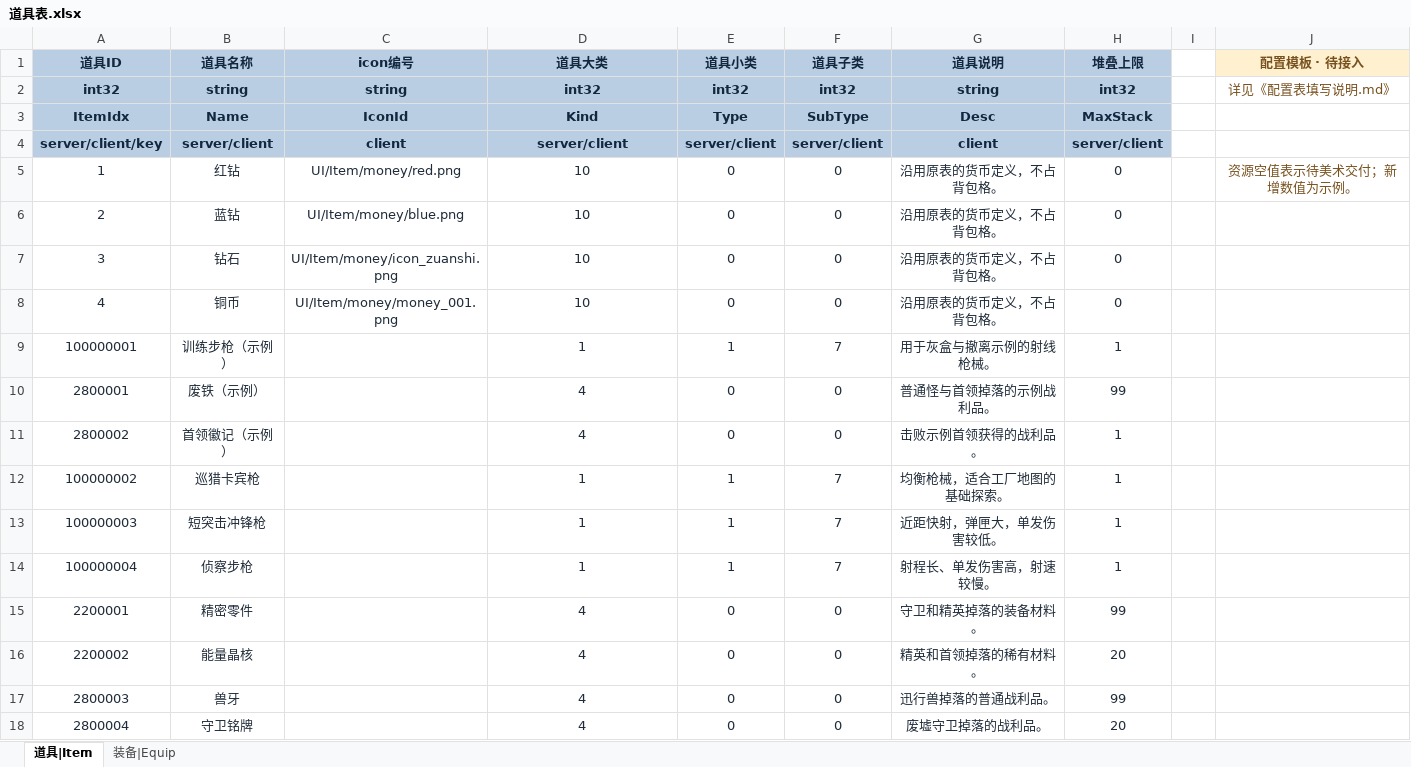
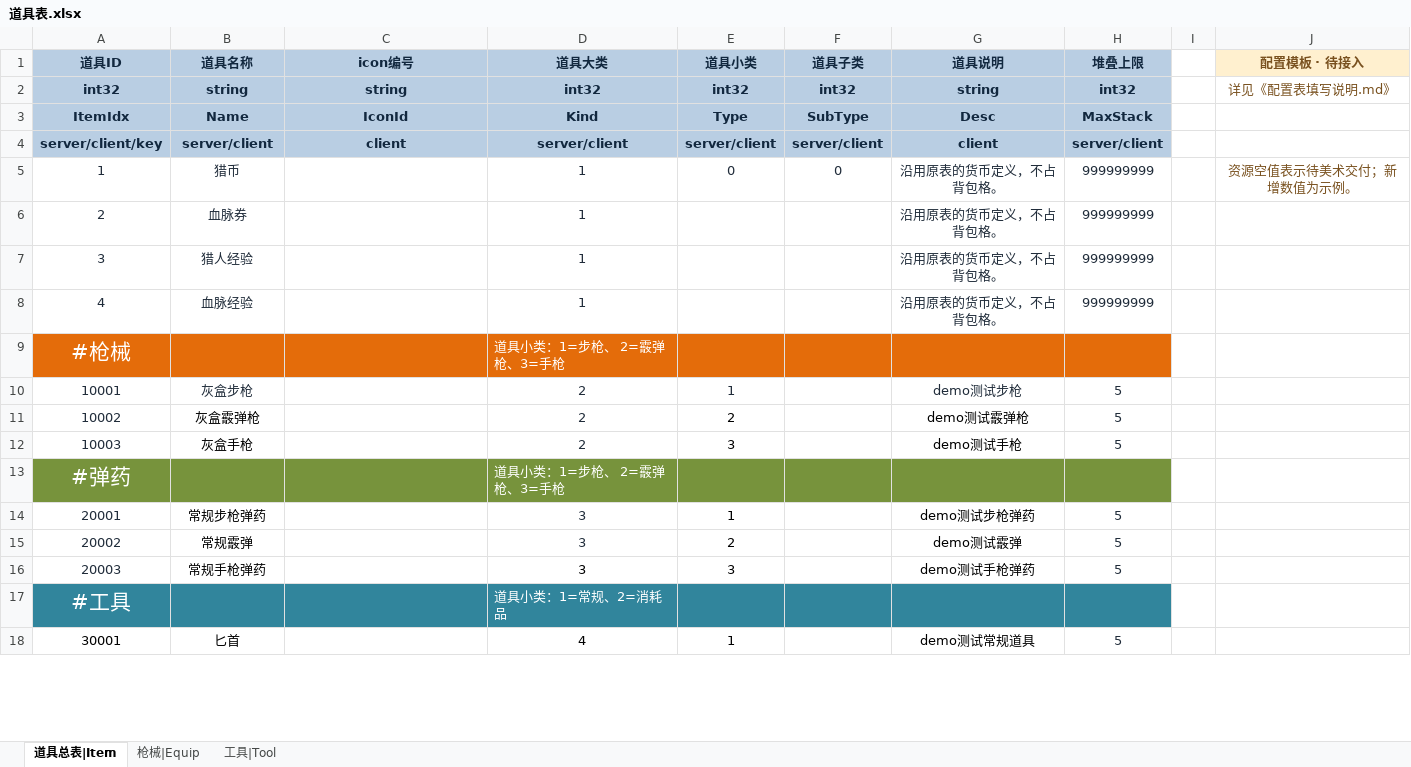
Before and after one commit to YanqingXu/Hunter, an Excel workbook: design/道具表.xlsx, sheet 道具总表|Item, drawn as a sheet; only a part is shown; values as stored, in another font and other column widths than the file's, no borders; conditional formats not drawn; removed rows and columns are numbered as before the commit, all else as after; the diff covers the shown part only; the diff names each change by its address in the sheet, - before the commit and + after, or states it on an @@ line.

```diff
--- a/design/道具表.xlsx (sheet 道具总表|Item)
+++ b/design/道具表.xlsx (sheet 道具总表|Item)
-sheet tab: 道具|Item
+sheet tab: 道具总表|Item
-sheet tab: 装备|Equip
+sheet tab: 枪械|Equip
+sheet tab: 工具|Tool
-B5 (道具名称): 红钻
+B5 (道具名称): 猎币
-C5 (icon编号): UI/Item/money/red.png
+C5 (icon编号): (empty)
-D5:D8 (道具大类): 10
+D5:D8 (道具大类): 1
-H5:H8 (堆叠上限): 0
+H5:H8 (堆叠上限): 999999999
-B6 (道具名称): 蓝钻
+B6 (道具名称): 血脉券
-C6 (icon编号): UI/Item/money/blue.png
+C6 (icon编号): (empty)
-E6:E8 (道具小类): 0
+E6:E8 (道具小类): (empty)
-F6:F8 (道具子类): 0
+F6:F8 (道具子类): (empty)
-B7 (道具名称): 钻石
+B7 (道具名称): 猎人经验
-C7 (icon编号): UI/Item/money/icon_zuanshi.png
+C7 (icon编号): (empty)
-B8 (道具名称): 铜币
+B8 (道具名称): 血脉经验
-C8 (icon编号): UI/Item/money/money_001.png
+C8 (icon编号): (empty)
-row 9: 100000001 | 训练步枪（示例） |  | 1 | 1 | 7 | 用于灰盒与撤离示例的射线枪械。 | 1
-row 10: 2800001 | 废铁（示例） |  | 4 | 0 | 0 | 普通怪与首领掉落的示例战利品。 | 99
-row 11: 2800002 | 首领徽记（示例） |  | 4 | 0 | 0 | 击败示例首领获得的战利品。 | 1
-row 12: 100000002 | 巡猎卡宾枪 |  | 1 | 1 | 7 | 均衡枪械，适合工厂地图的基础探索。 | 1
-row 13: 100000003 | 短突击冲锋枪 |  | 1 | 1 | 7 | 近距快射，弹匣大，单发伤害较低。 | 1
-row 14: 100000004 | 侦察步枪 |  | 1 | 1 | 7 | 射程长、单发伤害高，射速较慢。 | 1
-row 15: 2200001 | 精密零件 |  | 4 | 0 | 0 | 守卫和精英掉落的装备材料。 | 99
-row 16: 2200002 | 能量晶核 |  | 4 | 0 | 0 | 精英和首领掉落的稀有材料。 | 20
-row 17: 2800003 | 兽牙 |  | 4 | 0 | 0 | 迅行兽掉落的普通战利品。 | 99
-row 18: 2800004 | 守卫铭牌 |  | 4 | 0 | 0 | 废墟守卫掉落的战利品。 | 20
+row 9: #枪械 |  |  | 道具小类：1=步枪、 2=霰弹枪、3=手枪
+row 10: 10001 | 灰盒步枪 |  | 2 | 1 |  | demo测试步枪 | 5
+row 11: 10002 | 灰盒霰弹枪 |  | 2 | 2 |  | demo测试霰弹枪 | 5
+row 12: 10003 | 灰盒手枪 |  | 2 | 3 |  | demo测试手枪 | 5
+row 13: #弹药 |  |  | 道具小类：1=步枪、 2=霰弹枪、3=手枪
+row 14: 20001 | 常规步枪弹药 |  | 3 | 1 |  | demo测试步枪弹药 | 5
+row 15: 20002 | 常规霰弹 |  | 3 | 2 |  | demo测试霰弹 | 5
+row 16: 20003 | 常规手枪弹药 |  | 3 | 3 |  | demo测试手枪弹药 | 5
+row 17: #工具 |  |  | 道具小类：1=常规、2=消耗品
+row 18: 30001 | 匕首 |  | 4 | 1 |  | demo测试常规道具 | 5
```
Also changed, not shown: 5 added rows elsewhere in this sheet, sheet 枪械|Equip, design/武器表.xlsx, design/角色表.xlsx.
